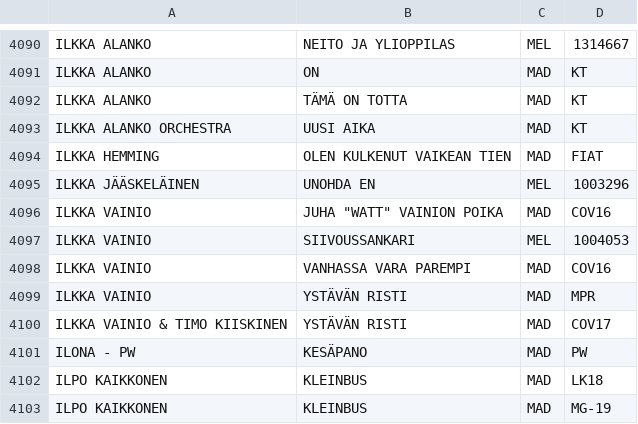
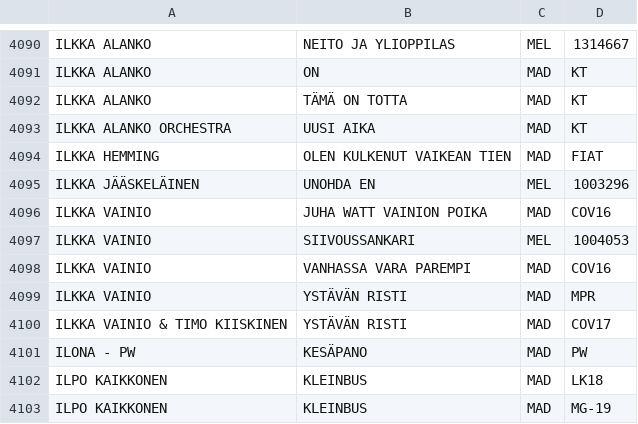
Before and after one commit to TavernaEskolanmaki/Taverna, a CSV file: kappaleet.csv, drawn as a sheet; only a part is shown, gaps mark what is left out.

Commit message:
Update kappaleet.csv

```diff
--- a/kappaleet.csv
+++ b/kappaleet.csv
@@ -4095,3 +4095,3 @@ ILKKA HEMMING,OLEN KULKENUT VAIKEAN TIEN,MAD,FIAT
 ILKKA JÄÄSKELÄINEN,UNOHDA EN,MEL,1003296
-ILKKA VAINIO,JUHA "WATT" VAINION POIKA,MAD,COV16
+ILKKA VAINIO,JUHA WATT VAINION POIKA,MAD,COV16
 ILKKA VAINIO,SIIVOUSSANKARI,MEL,1004053
```
